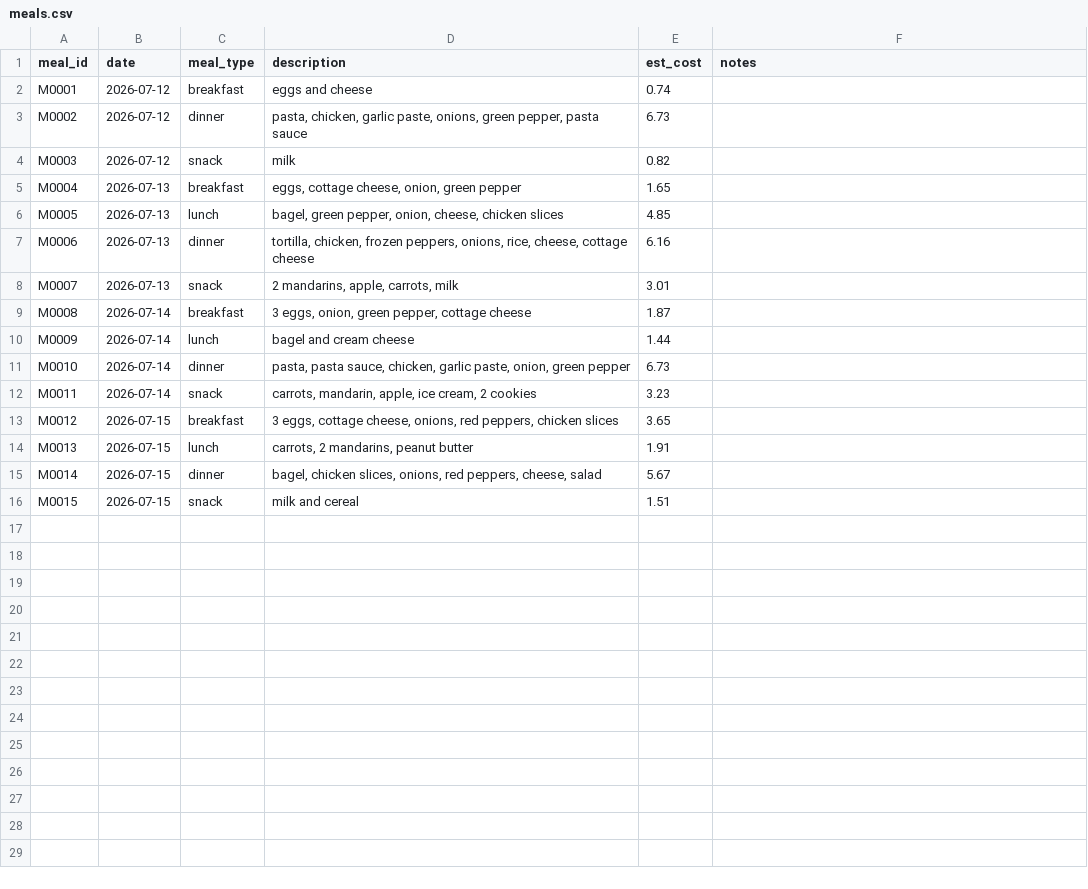
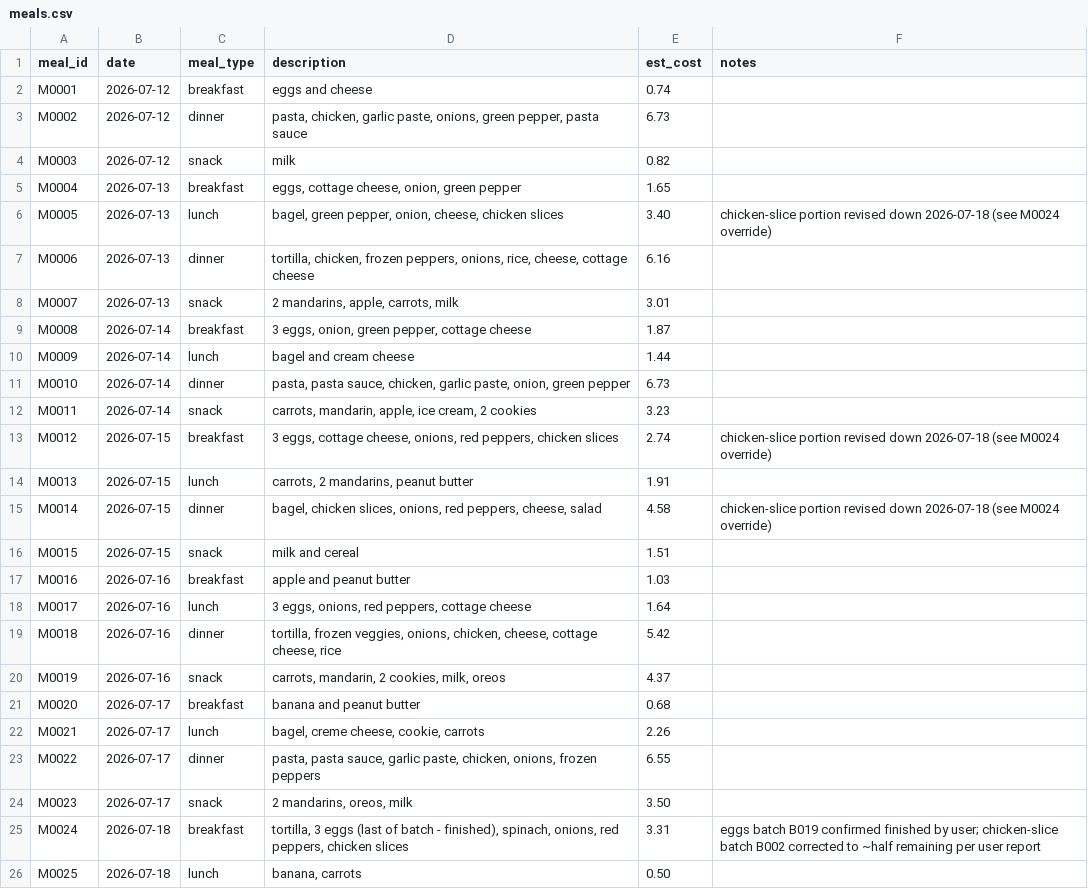
Before and after one commit to 5arjun/grocery-tracker, a CSV file: docs/data/meals.csv, drawn as a sheet.

```diff
--- a/docs/data/meals.csv
+++ b/docs/data/meals.csv
@@ -5,3 +5,3 @@ M0003,2026-07-12,snack,milk,0.82,
 M0004,2026-07-13,breakfast,"eggs, cottage cheese, onion, green pepper",1.65,
-M0005,2026-07-13,lunch,"bagel, green pepper, onion, cheese, chicken slices",4.85,
+M0005,2026-07-13,lunch,"bagel, green pepper, onion, cheese, chicken slices",3.40,chicken-slice portion revised down 2026-07-18 (see M0024 override)
 M0006,2026-07-13,dinner,"tortilla, chicken, frozen peppers, onions, rice, cheese, cottage cheese",6.16,
@@ -12,5 +12,15 @@ M0010,2026-07-14,dinner,"pasta, pasta sauce, chicken, garlic paste, onion, green
 M0011,2026-07-14,snack,"carrots, mandarin, apple, ice cream, 2 cookies",3.23,
-M0012,2026-07-15,breakfast,"3 eggs, cottage cheese, onions, red peppers, chicken slices",3.65,
+M0012,2026-07-15,breakfast,"3 eggs, cottage cheese, onions, red peppers, chicken slices",2.74,chicken-slice portion revised down 2026-07-18 (see M0024 override)
 M0013,2026-07-15,lunch,"carrots, 2 mandarins, peanut butter",1.91,
-M0014,2026-07-15,dinner,"bagel, chicken slices, onions, red peppers, cheese, salad",5.67,
+M0014,2026-07-15,dinner,"bagel, chicken slices, onions, red peppers, cheese, salad",4.58,chicken-slice portion revised down 2026-07-18 (see M0024 override)
 M0015,2026-07-15,snack,milk and cereal,1.51,
+M0016,2026-07-16,breakfast,"apple and peanut butter",1.03,
+M0017,2026-07-16,lunch,"3 eggs, onions, red peppers, cottage cheese",1.64,
+M0018,2026-07-16,dinner,"tortilla, frozen veggies, onions, chicken, cheese, cottage cheese, rice",5.42,
+M0019,2026-07-16,snack,"carrots, mandarin, 2 cookies, milk, oreos",4.37,
+M0020,2026-07-17,breakfast,"banana and peanut butter",0.68,
+M0021,2026-07-17,lunch,"bagel, creme cheese, cookie, carrots",2.26,
+M0022,2026-07-17,dinner,"pasta, pasta sauce, garlic paste, chicken, onions, frozen peppers",6.55,
+M0023,2026-07-17,snack,"2 mandarins, oreos, milk",3.50,
+M0024,2026-07-18,breakfast,"tortilla, 3 eggs (last of batch - finished), spinach, onions, red peppers, chicken slices",3.31,eggs batch B019 confirmed finished by user; chicken-slice batch B002 corrected to ~half remaining per user report
+M0025,2026-07-18,lunch,"banana, carrots",0.50,
```
Also changed, not shown: docs/data/inventory.csv, docs/data/meal_usage.csv, 3 other files.
